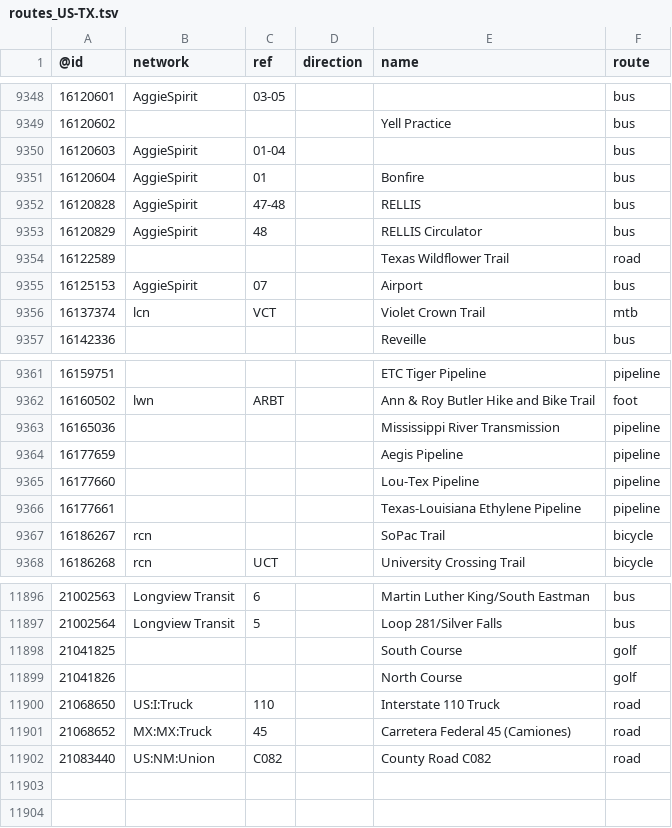
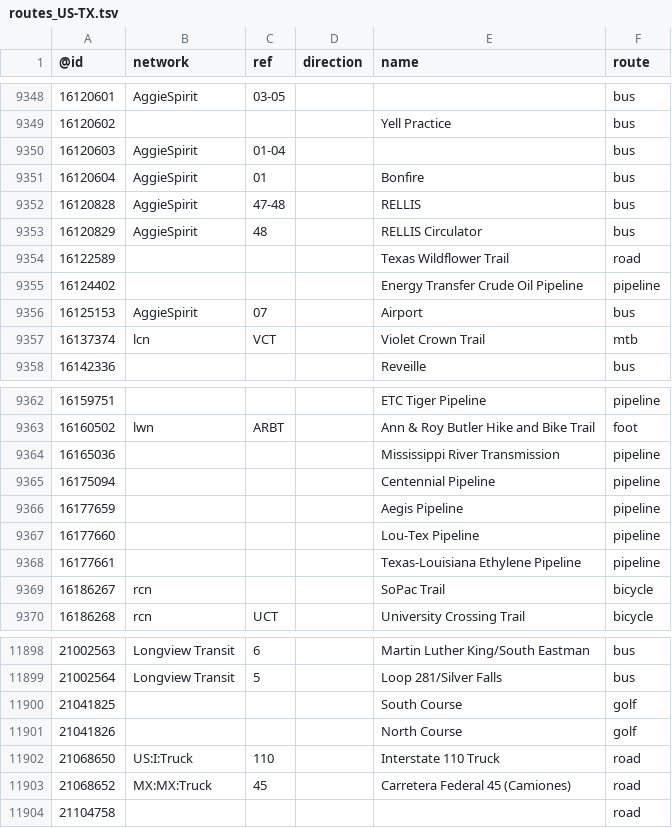
Before and after one commit to nickrsan/osm-us-route-relation-changes, a TSV file: tsv/routes_US-TX.tsv, drawn as a sheet; only a part is shown, gaps mark what is left out; removed rows and columns are numbered as before the commit, all else as after; the diff names each change by its address in the sheet, - before the commit and + after, or states it on an @@ line.

```diff
--- a/tsv/routes_US-TX.tsv
+++ b/tsv/routes_US-TX.tsv
+row 9355: 16124402 |  |  |  | Energy Transfer Crude Oil Pipeline | pipeline
+row 9365: 16175094 |  |  |  | Centennial Pipeline | pipeline
-row 11902: 21083440 | US:NM:Union | C082 |  | County Road C082 | road
+row 11904: 21104758 |  |  |  |  | road
```
Also changed, not shown: tsv/routes_US-IL.tsv, tsv/routes_US-OK.tsv, 1 other file.
